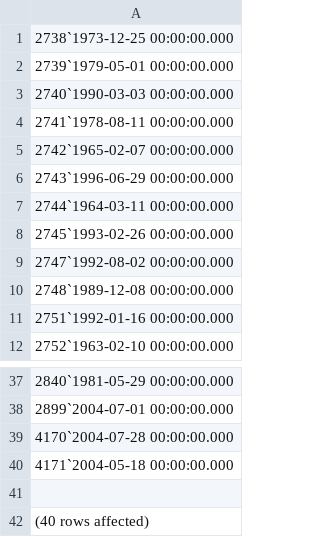
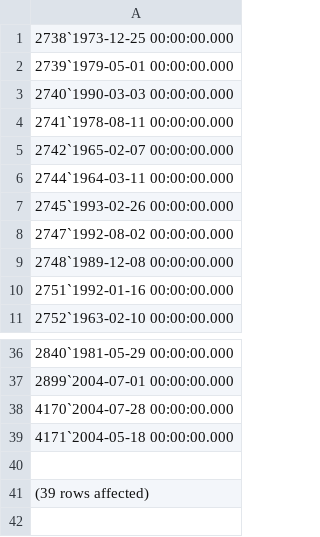
Before and after one commit to calebhat/shophawk_2.0, a CSV file: csv_files/employees.csv, drawn as a sheet; only a part is shown, gaps mark what is left out.

```diff
--- a/csv_files/employees.csv
+++ b/csv_files/employees.csv
@@ -5,3 +5,2 @@
 2742`1965-02-07 00:00:00.000
-2743`1996-06-29 00:00:00.000
 2744`1964-03-11 00:00:00.000
@@ -41,2 +40,2 @@
 
-(40 rows affected)
+(39 rows affected)
```
Also changed, not shown: 16 other files.
